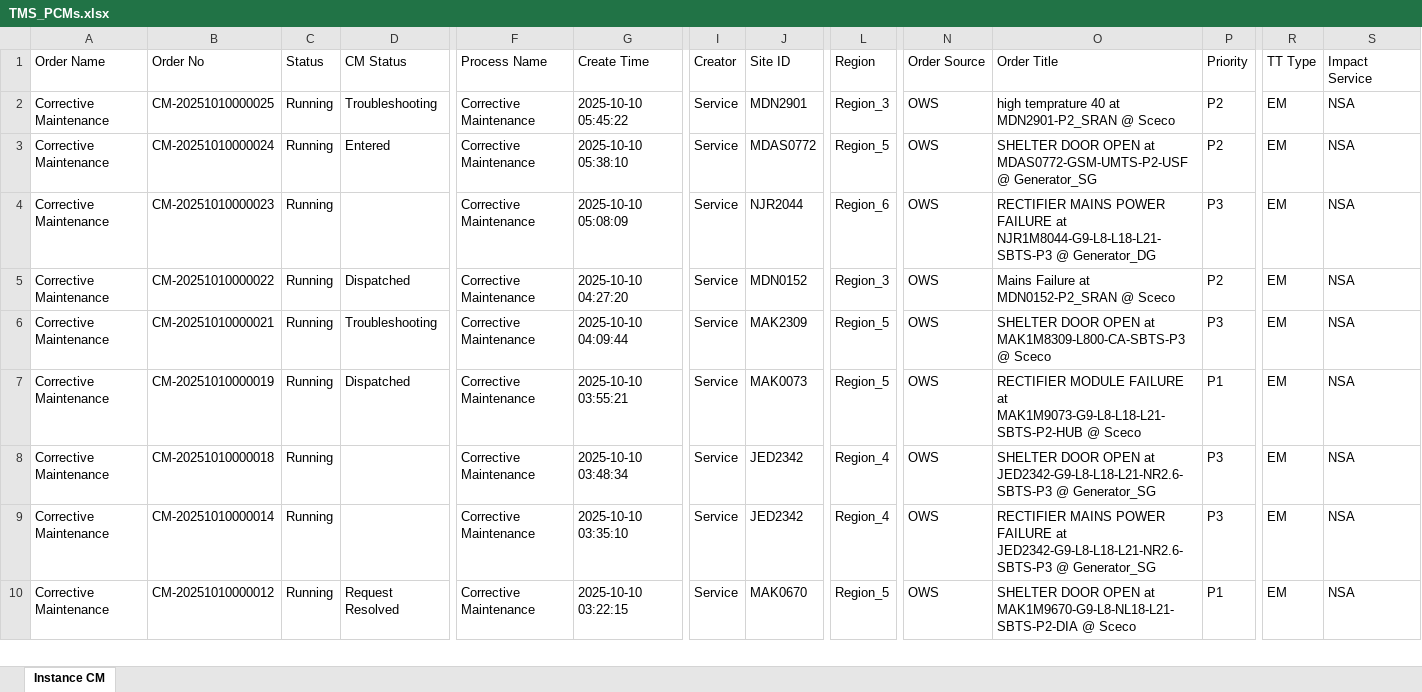
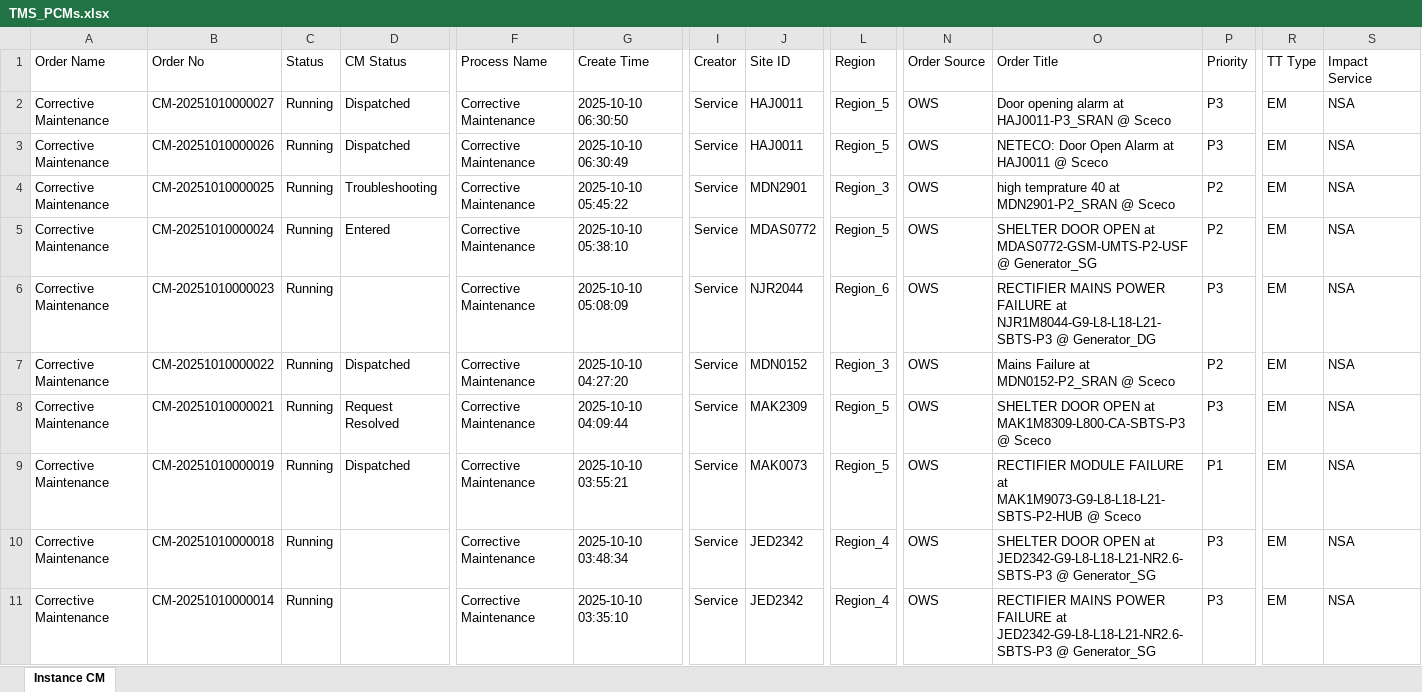
Before and after one commit to decosaro/shabakkat, an Excel workbook: TMS_PCMs.xlsx, sheet Instance CM, drawn as a sheet; only a part is shown, gaps mark what is left out; the shorter side is filled out with more unchanged rows; values as stored, in another font and other column widths than the file's, no borders; addresses are those after the commit; rows hold the shown columns only; the diff names each change by its address in the sheet, - before the commit and + after, or states it on an @@ line.

Commit message:
Updated TMS_PCMs.xlsx from OneDrive via Power Automate

```diff
--- a/TMS_PCMs.xlsx (sheet Instance CM)
+++ b/TMS_PCMs.xlsx (sheet Instance CM)
+row 2: Corrective Maintenance | CM-20251010000027 | Running | Dispatched | Corrective Maintenance | 2025-10-10 06:30:50 | Service | HAJ0011 | Region_5 | OWS | Door opening alarm at HAJ0011-P3_SRAN @ Sceco | P3 | EM | NSA
+row 3: Corrective Maintenance | CM-20251010000026 | Running | Dispatched | Corrective Maintenance | 2025-10-10 06:30:49 | Service | HAJ0011 | Region_5 | OWS | NETECO: Door Open Alarm at HAJ0011 @ Sceco | P3 | EM | NSA
-D8 (CM Status): Troubleshooting
+D8 (CM Status): Request Resolved
```
